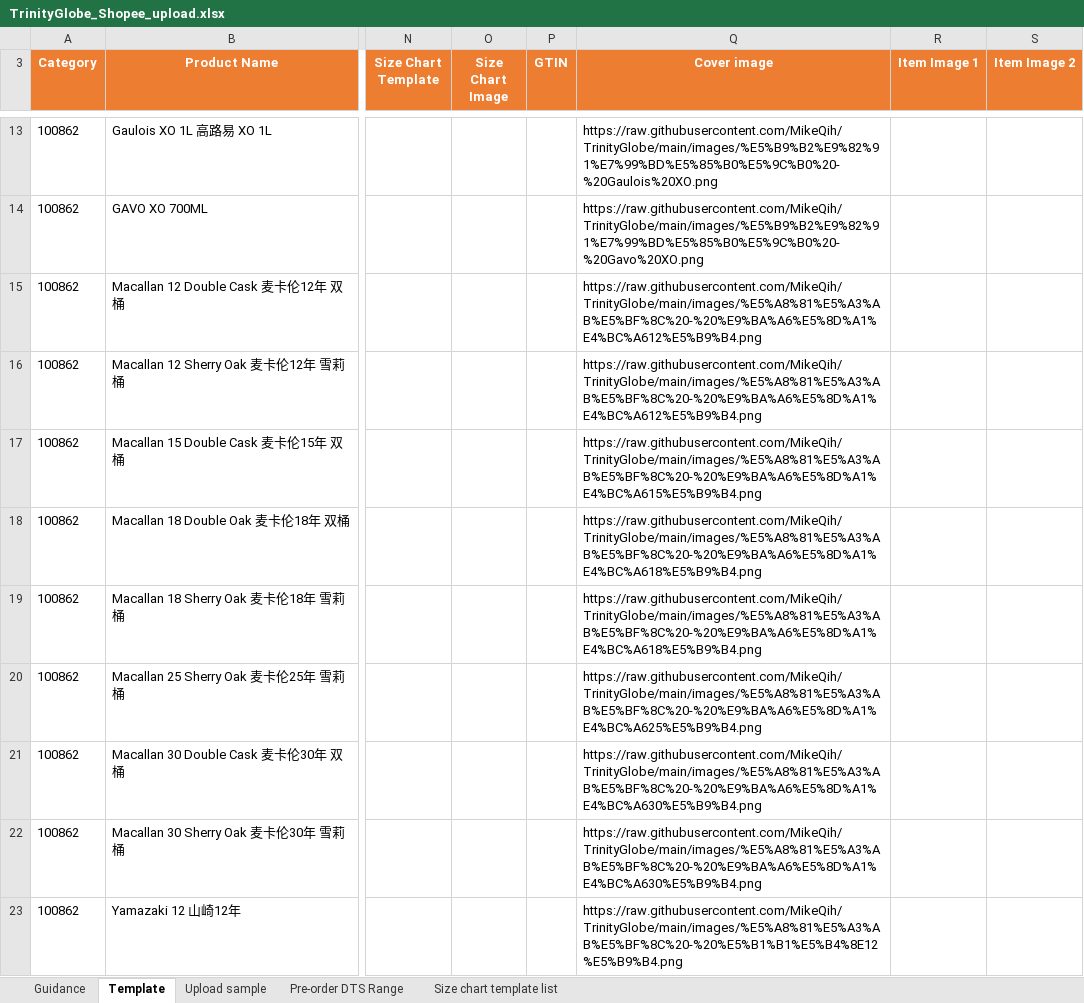
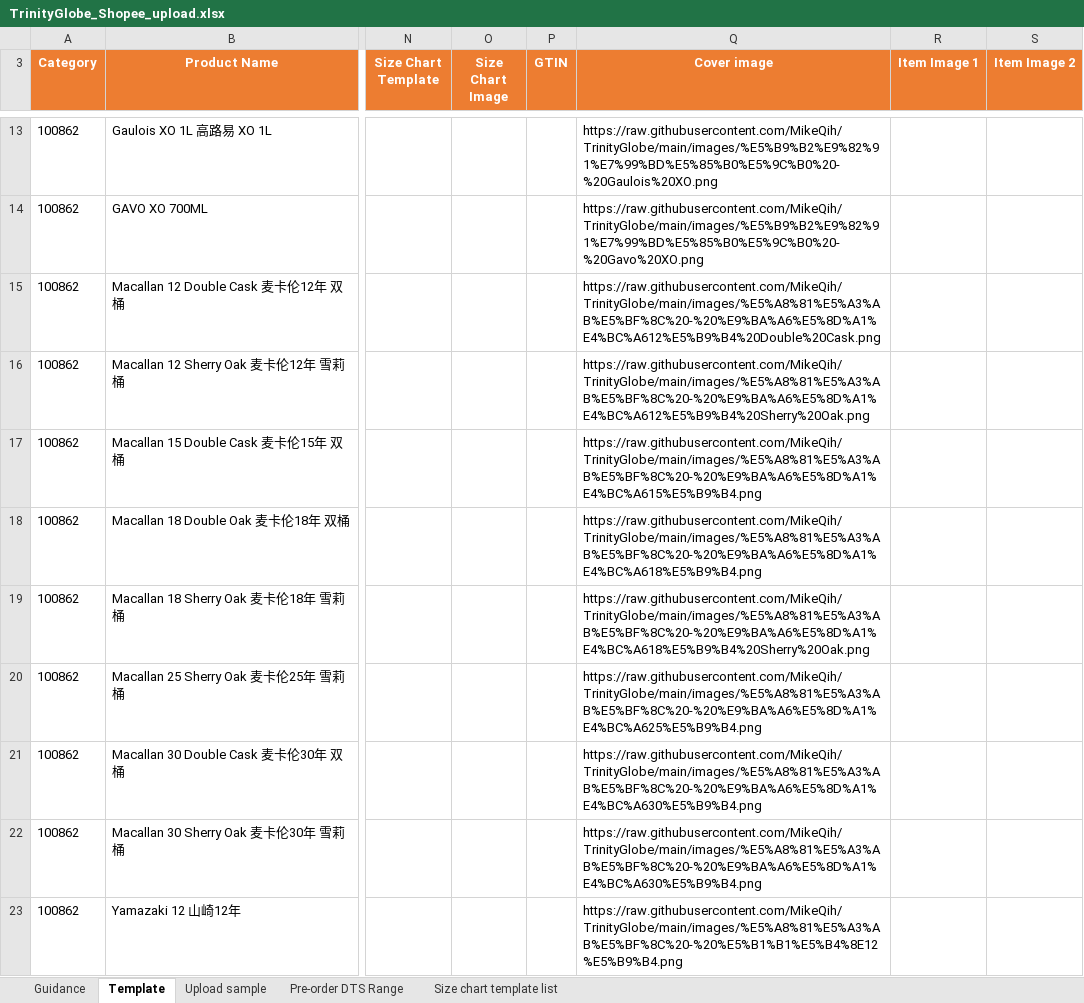
Before and after one commit to MikeQih/TrinityGlobe, an Excel workbook: shopee上架/TrinityGlobe_Shopee_upload.xlsx, sheet Template, drawn as a sheet; only a part is shown, gaps mark what is left out; values as stored, in another font and other column widths than the file's, no borders; the diff names each change by its address in the sheet, - before the commit and + after, or states it on an @@ line.

```diff
--- a/shopee上架/TrinityGlobe_Shopee_upload.xlsx (sheet Template)
+++ b/shopee上架/TrinityGlobe_Shopee_upload.xlsx (sheet Template)
-Q15 (Cover image): https://raw.githubusercontent.com/MikeQih/TrinityGlobe/main/images/%E5%A8%81%E5%A3%AB%E5%BF%8C%20-%20%E9%BA%A6%E5%8D%A1%E4%BC%A612%E5%B9%B4.png
+Q15 (Cover image): https://raw.githubusercontent.com/MikeQih/TrinityGlobe/main/images/%E5%A8%81%E5%A3%AB%E5%BF%8C%20-%20%E9%BA%A6%E5%8D%A1%E4%BC%A612%E5%B9%B4%20Double%20Cask.png
-Q16 (Cover image): https://raw.githubusercontent.com/MikeQih/TrinityGlobe/main/images/%E5%A8%81%E5%A3%AB%E5%BF%8C%20-%20%E9%BA%A6%E5%8D%A1%E4%BC%A612%E5%B9%B4.png
+Q16 (Cover image): https://raw.githubusercontent.com/MikeQih/TrinityGlobe/main/images/%E5%A8%81%E5%A3%AB%E5%BF%8C%20-%20%E9%BA%A6%E5%8D%A1%E4%BC%A612%E5%B9%B4%20Sherry%20Oak.png
-Q19 (Cover image): https://raw.githubusercontent.com/MikeQih/TrinityGlobe/main/images/%E5%A8%81%E5%A3%AB%E5%BF%8C%20-%20%E9%BA%A6%E5%8D%A1%E4%BC%A618%E5%B9%B4.png
+Q19 (Cover image): https://raw.githubusercontent.com/MikeQih/TrinityGlobe/main/images/%E5%A8%81%E5%A3%AB%E5%BF%8C%20-%20%E9%BA%A6%E5%8D%A1%E4%BC%A618%E5%B9%B4%20Sherry%20Oak.png
```
Also changed, not shown: 4 other files.
